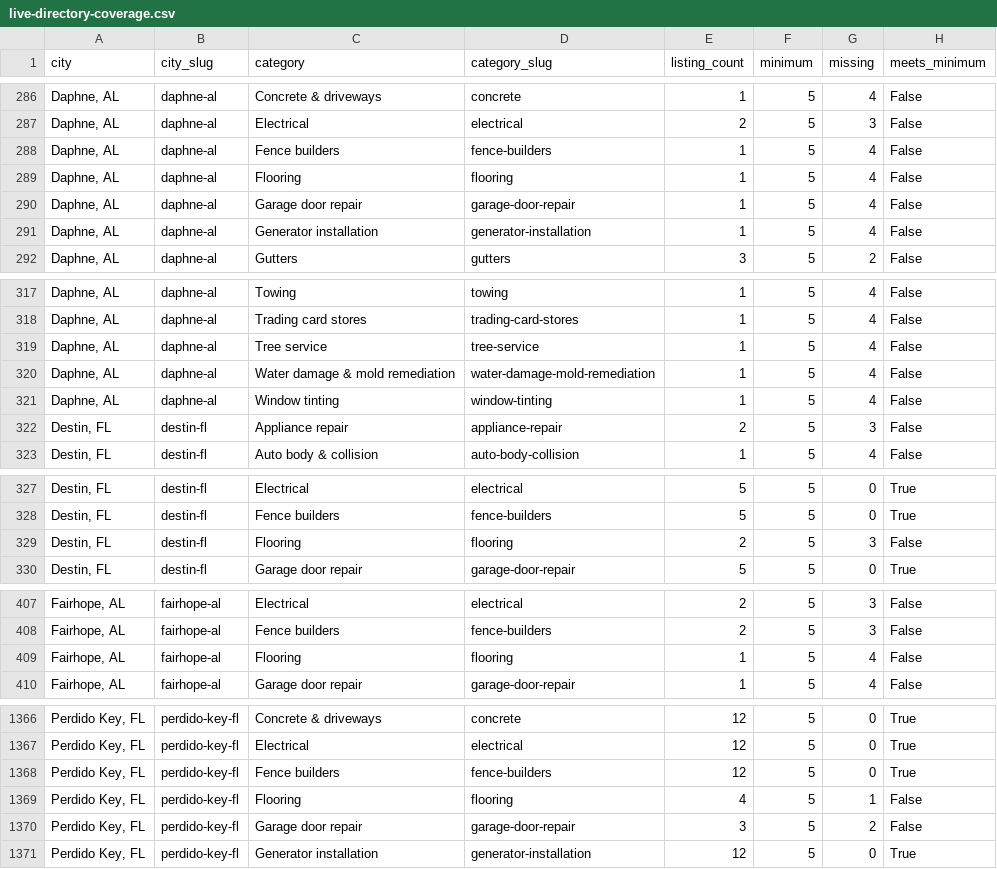
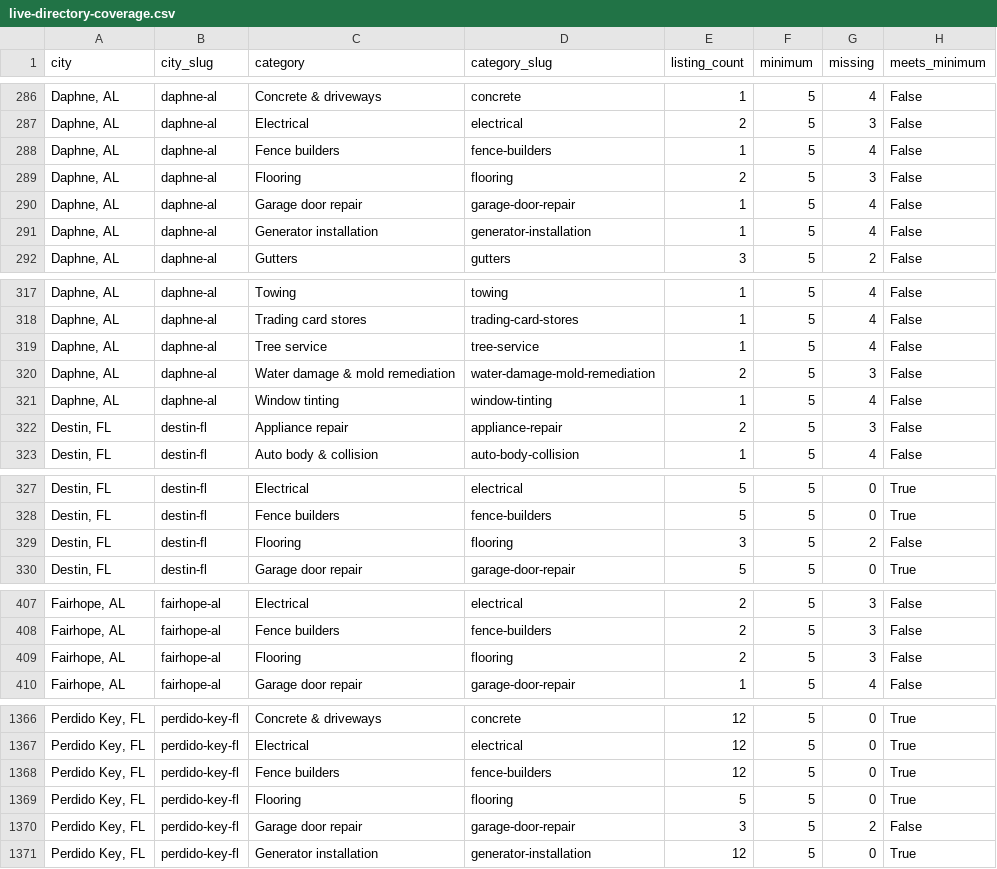
Before and after one commit to gitMark80/who-knows-a-pro, a CSV file: reports/live-directory-coverage.csv, drawn as a sheet; only a part is shown, gaps mark what is left out; the diff covers the shown part only.

Commit message:
Record live verification of 42 placements and refreshed directory coverage

```diff
--- a/reports/live-directory-coverage.csv
+++ b/reports/live-directory-coverage.csv
@@ -288,3 +288,3 @@ city,city_slug,category,category_slug,listing_count,minimum,missing,meets_minimu
 "Daphne, AL",daphne-al,Fence builders,fence-builders,1,5,4,False
-"Daphne, AL",daphne-al,Flooring,flooring,1,5,4,False
+"Daphne, AL",daphne-al,Flooring,flooring,2,5,3,False
 "Daphne, AL",daphne-al,Garage door repair,garage-door-repair,1,5,4,False
@@ -319,3 +319,3 @@ city,city_slug,category,category_slug,listing_count,minimum,missing,meets_minimu
 "Daphne, AL",daphne-al,Tree service,tree-service,1,5,4,False
-"Daphne, AL",daphne-al,Water damage & mold remediation,water-damage-mold-remediation,1,5,4,False
+"Daphne, AL",daphne-al,Water damage & mold remediation,water-damage-mold-remediation,2,5,3,False
 "Daphne, AL",daphne-al,Window tinting,window-tinting,1,5,4,False
@@ -328,3 +328,3 @@ city,city_slug,category,category_slug,listing_count,minimum,missing,meets_minimu
 "Destin, FL",destin-fl,Fence builders,fence-builders,5,5,0,True
-"Destin, FL",destin-fl,Flooring,flooring,2,5,3,False
+"Destin, FL",destin-fl,Flooring,flooring,3,5,2,False
 "Destin, FL",destin-fl,Garage door repair,garage-door-repair,5,5,0,True
@@ -408,3 +408,3 @@ city,city_slug,category,category_slug,listing_count,minimum,missing,meets_minimu
 "Fairhope, AL",fairhope-al,Fence builders,fence-builders,2,5,3,False
-"Fairhope, AL",fairhope-al,Flooring,flooring,1,5,4,False
+"Fairhope, AL",fairhope-al,Flooring,flooring,2,5,3,False
 "Fairhope, AL",fairhope-al,Garage door repair,garage-door-repair,1,5,4,False
@@ -1368,3 +1368,3 @@ city,city_slug,category,category_slug,listing_count,minimum,missing,meets_minimu
 "Perdido Key, FL",perdido-key-fl,Fence builders,fence-builders,12,5,0,True
-"Perdido Key, FL",perdido-key-fl,Flooring,flooring,4,5,1,False
+"Perdido Key, FL",perdido-key-fl,Flooring,flooring,5,5,0,True
 "Perdido Key, FL",perdido-key-fl,Garage door repair,garage-door-repair,3,5,2,False
```
Also changed, not shown: 12 edited cells elsewhere in this file, 2 other files.
